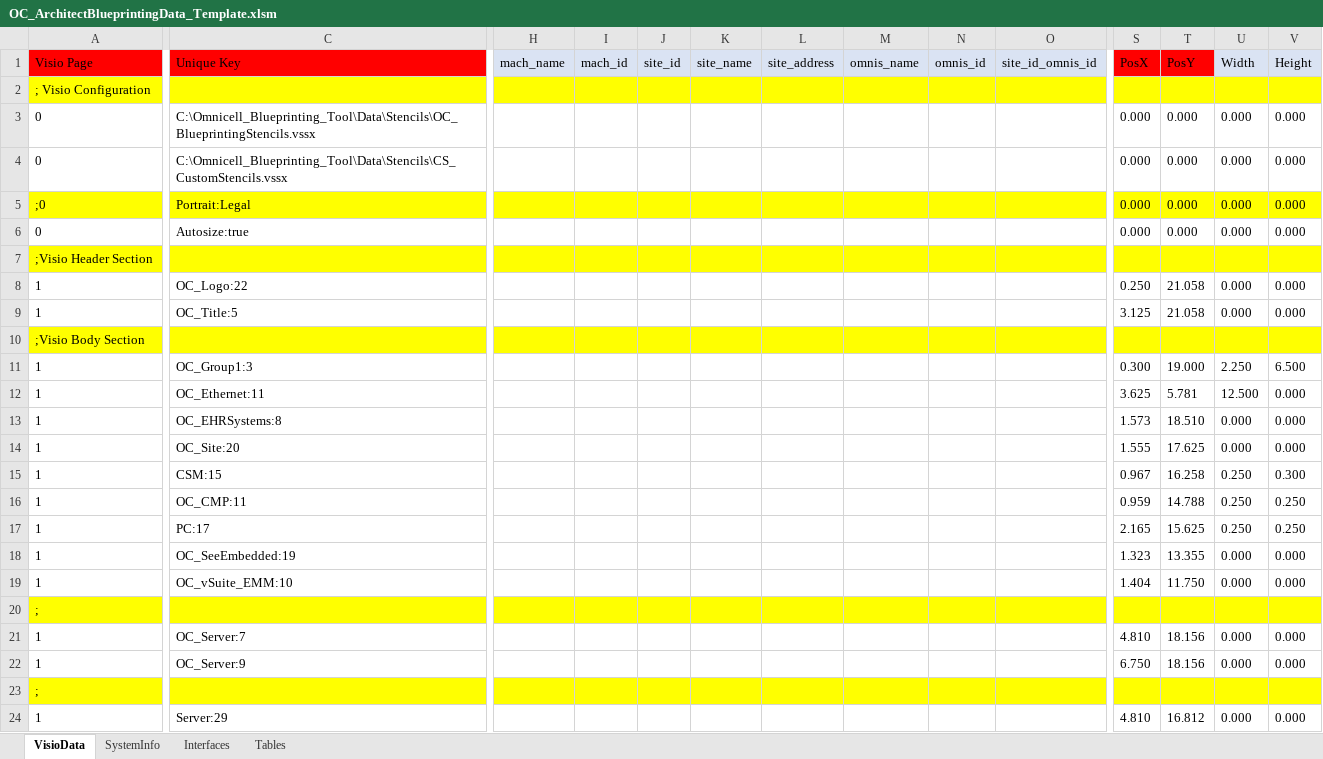
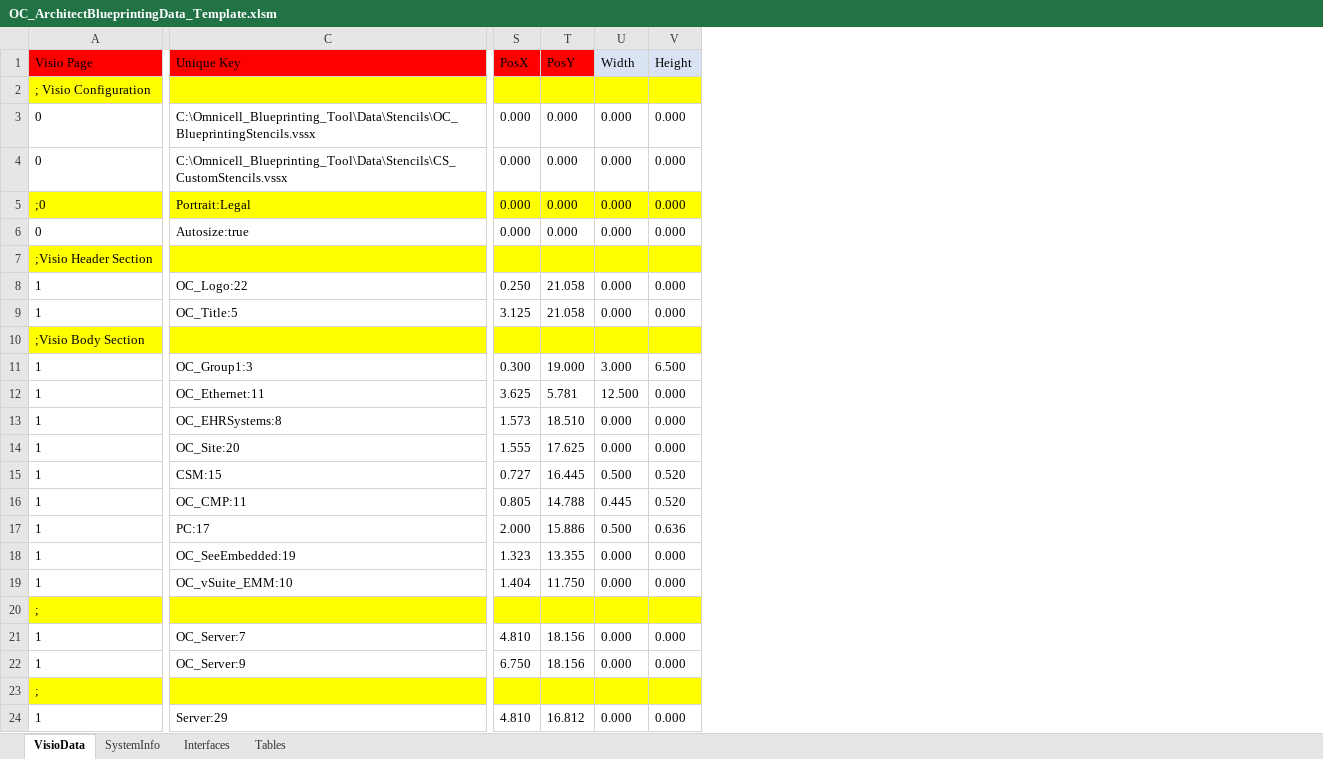
Before and after one commit to dougvida/VisioDiagramCreator, an Excel workbook: Data/ScriptData/OC_ArchitectBlueprintingData_Template.xlsm, sheet VisioData, drawn as a sheet; only a part is shown, gaps mark what is left out; values as stored, in another font and other column widths than the file's, no borders; the diff names each change by its address in the sheet, - before the commit and + after, or states it on an @@ line.

```diff
--- a/Data/ScriptData/OC_ArchitectBlueprintingData_Template.xlsm (sheet VisioData)
+++ b/Data/ScriptData/OC_ArchitectBlueprintingData_Template.xlsm (sheet VisioData)
@@ column H (mach_name) hidden, empty @@
@@ column I (mach_id) hidden, empty @@
@@ column J (site_id) hidden, empty @@
@@ column K (site_name) hidden, empty @@
@@ column L (site_address) hidden, empty @@
@@ column M (omnis_name) hidden, empty @@
@@ column N (omnis_id) hidden, empty @@
@@ column O (site_id_omnis_id) hidden, empty @@
-U11 (Width): 2.250
+U11 (Width): 3.000
-S15 (PosX): 0.967
+S15 (PosX): 0.727
-T15 (PosY): 16.258
+T15 (PosY): 16.445
-U15 (Width): 0.250
+U15 (Width): 0.500
-V15 (Height): 0.300
+V15 (Height): 0.520
-S16 (PosX): 0.959
+S16 (PosX): 0.805
-U16 (Width): 0.250
+U16 (Width): 0.445
-V16 (Height): 0.250
+V16 (Height): 0.520
-S17 (PosX): 2.165
+S17 (PosX): 2.000
-T17 (PosY): 15.625
+T17 (PosY): 15.886
-U17 (Width): 0.250
+U17 (Width): 0.500
-V17 (Height): 0.250
+V17 (Height): 0.636
```
Also changed, not shown: Data/ScriptData/OC_ArchitectBlueprintingData_Templage2.xlsx, Data/ScriptData/OC_ArchitectBlueprintingData_Template.xlsx, 1 other file.
